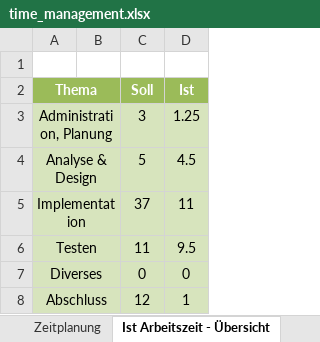
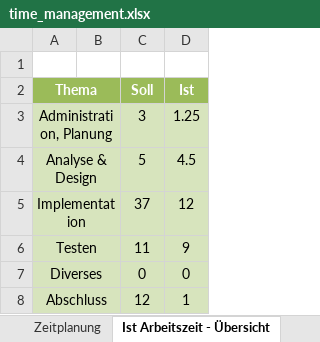
Before and after one commit to lianstuder/blj-gitty, an Excel workbook: doc/time_management.xlsx, sheet Ist Arbeitszeit - Übersicht, drawn as a sheet; values as stored, in another font and other column widths than the file's, no borders; charts and pictures not drawn; the diff names each change by its address in the sheet, - before the commit and + after, or states it on an @@ line.

```diff
--- a/doc/time_management.xlsx (sheet Ist Arbeitszeit - Übersicht)
+++ b/doc/time_management.xlsx (sheet Ist Arbeitszeit - Übersicht)
-D5 (Ist): 11
+D5 (Ist): 12
-D6 (Ist): 9.5
+D6 (Ist): 9
```
Also changed, not shown: sheet Zeitplanung, charts or pictures.
